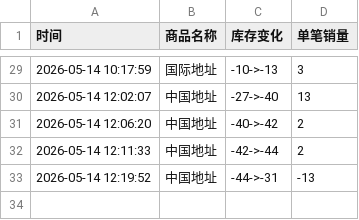
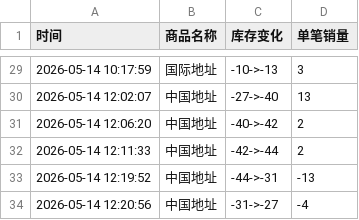
Before and after one commit to Juineii/meovv_k40519, a CSV file: meovv线上团签.csv, drawn as a sheet; only a part is shown, gaps mark what is left out.

Commit message:
自动更新数据 2026-05-14 12:20:57

```diff
--- a/meovv线上团签.csv
+++ b/meovv线上团签.csv
@@ -33 +33,2 @@
 2026-05-14 12:19:52,中国地址,-44->-31,-13
+2026-05-14 12:20:56,中国地址,-31->-27,-4
```
